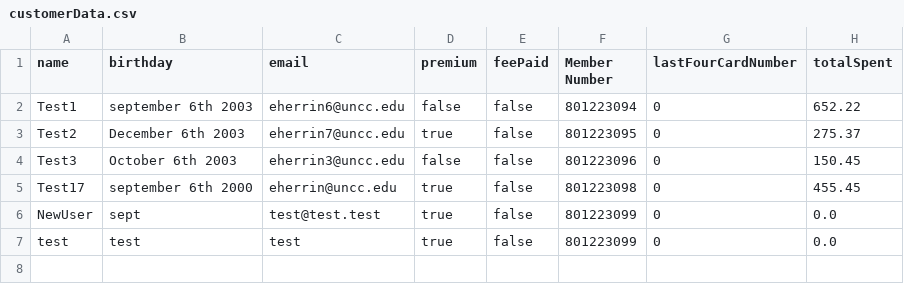
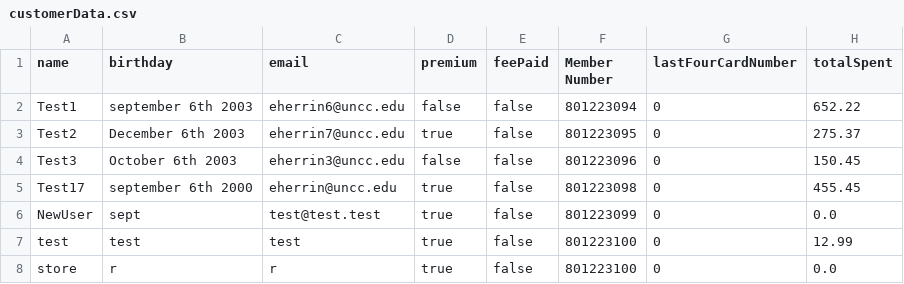
Before and after one commit to ethanh2003/BookstorePOSPersonalProject, a CSV file: customerData.csv, drawn as a sheet.

```diff
--- a/customerData.csv
+++ b/customerData.csv
@@ -6,2 +6,3 @@ Test17,september 6th 2000,eherrin@uncc.edu,true,false,801223098,0,455.45
 NewUser,sept,test@test.test,true,false,801223099,0,0.0
-test,test,test,true,false,801223099,0,0.0
+test,test,test,true,false,801223100,0,12.99
+store,r,r,true,false,801223100,0,0.0
```
Also changed, not shown: productInventory.csv, 2 other files.
